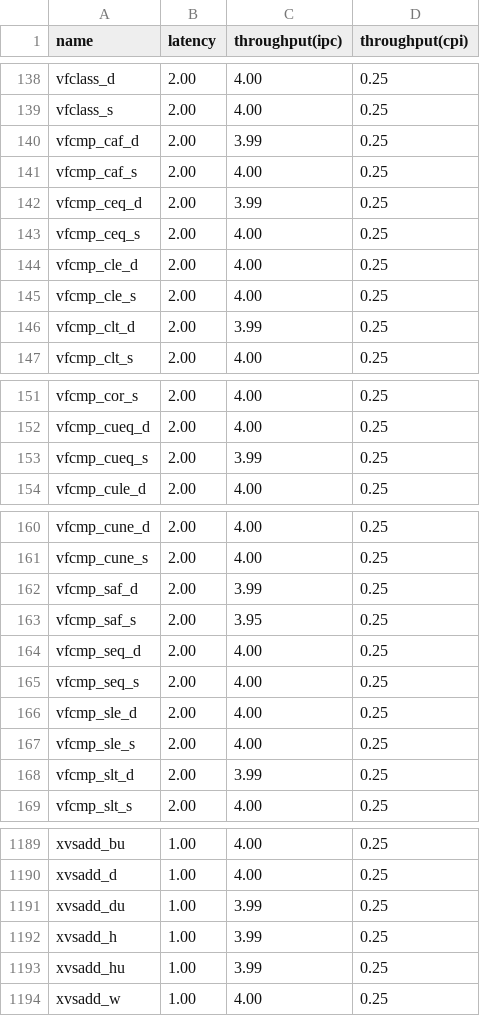
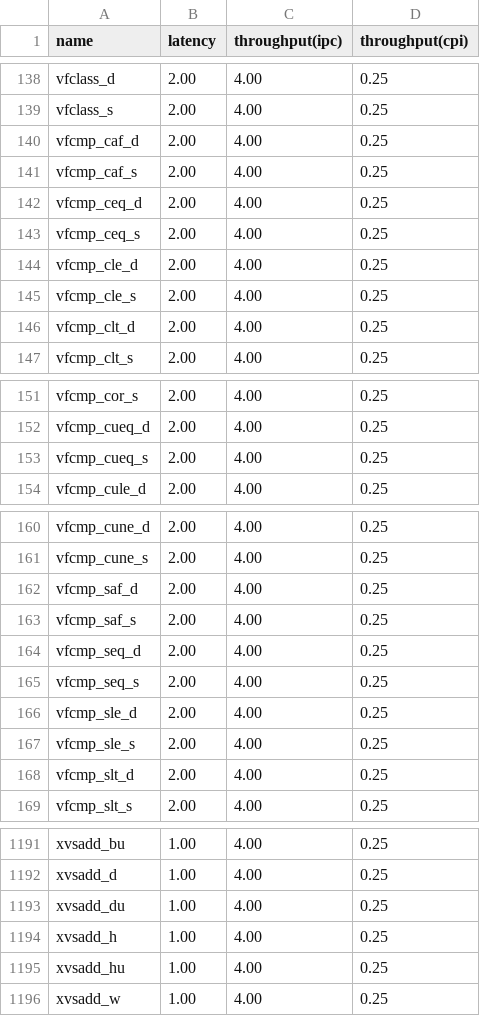
Before and after one commit to jiegec/unofficial-loongarch-intrinsics-guide, a CSV file: code/measure-3C6000.csv, drawn as a sheet; only a part is shown, gaps mark what is left out; the diff covers the shown part only.

```diff
--- a/code/measure-3C6000.csv
+++ b/code/measure-3C6000.csv
@@ -139,5 +139,5 @@ vfclass_d,2.00,4.00,0.25
 vfclass_s,2.00,4.00,0.25
-vfcmp_caf_d,2.00,3.99,0.25
+vfcmp_caf_d,2.00,4.00,0.25
 vfcmp_caf_s,2.00,4.00,0.25
-vfcmp_ceq_d,2.00,3.99,0.25
+vfcmp_ceq_d,2.00,4.00,0.25
 vfcmp_ceq_s,2.00,4.00,0.25
@@ -145,3 +145,3 @@ vfcmp_cle_d,2.00,4.00,0.25
 vfcmp_cle_s,2.00,4.00,0.25
-vfcmp_clt_d,2.00,3.99,0.25
+vfcmp_clt_d,2.00,4.00,0.25
 vfcmp_clt_s,2.00,4.00,0.25
@@ -152,3 +152,3 @@ vfcmp_cor_s,2.00,4.00,0.25
 vfcmp_cueq_d,2.00,4.00,0.25
-vfcmp_cueq_s,2.00,3.99,0.25
+vfcmp_cueq_s,2.00,4.00,0.25
 vfcmp_cule_d,2.00,4.00,0.25
@@ -161,4 +161,4 @@ vfcmp_cune_d,2.00,4.00,0.25
 vfcmp_cune_s,2.00,4.00,0.25
-vfcmp_saf_d,2.00,3.99,0.25
-vfcmp_saf_s,2.00,3.95,0.25
+vfcmp_saf_d,2.00,4.00,0.25
+vfcmp_saf_s,2.00,4.00,0.25
 vfcmp_seq_d,2.00,4.00,0.25
@@ -167,3 +167,3 @@ vfcmp_sle_d,2.00,4.00,0.25
 vfcmp_sle_s,2.00,4.00,0.25
-vfcmp_slt_d,2.00,3.99,0.25
+vfcmp_slt_d,2.00,4.00,0.25
 vfcmp_slt_s,2.00,4.00,0.25
@@ -1190,5 +1192,5 @@ xvsadd_bu,1.00,4.00,0.25
 xvsadd_d,1.00,4.00,0.25
-xvsadd_du,1.00,3.99,0.25
-xvsadd_h,1.00,3.99,0.25
-xvsadd_hu,1.00,3.99,0.25
+xvsadd_du,1.00,4.00,0.25
+xvsadd_h,1.00,4.00,0.25
+xvsadd_hu,1.00,4.00,0.25
 xvsadd_w,1.00,4.00,0.25
```
Also changed, not shown: 2 added rows and 52 edited cells elsewhere in this file, 2 other files.
